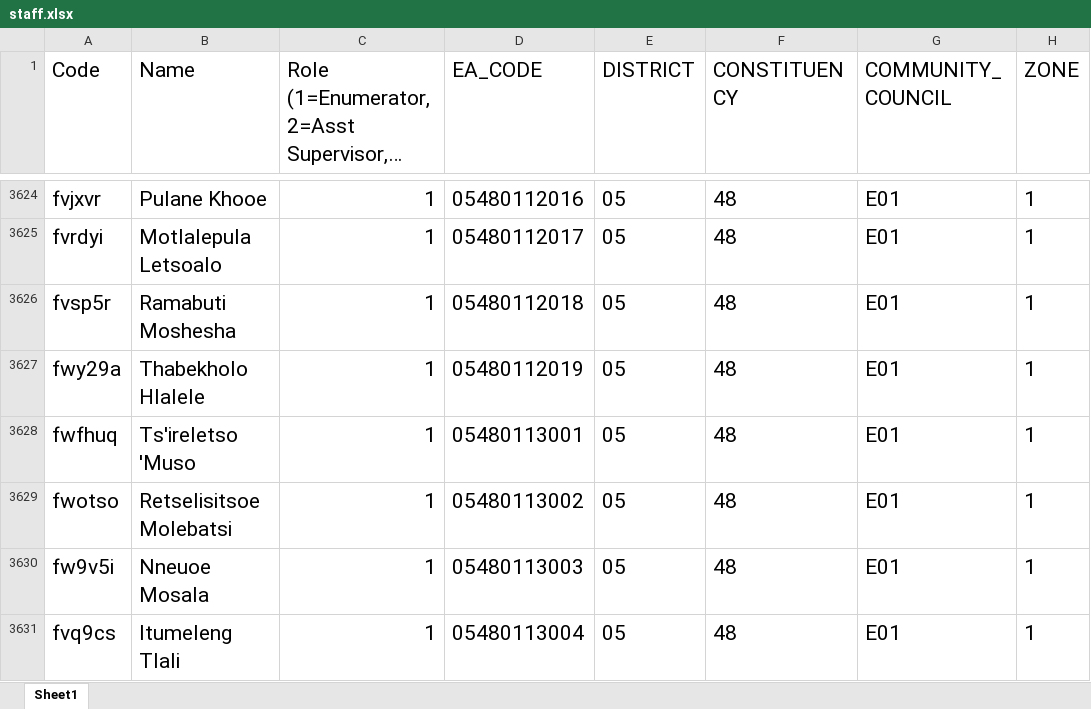
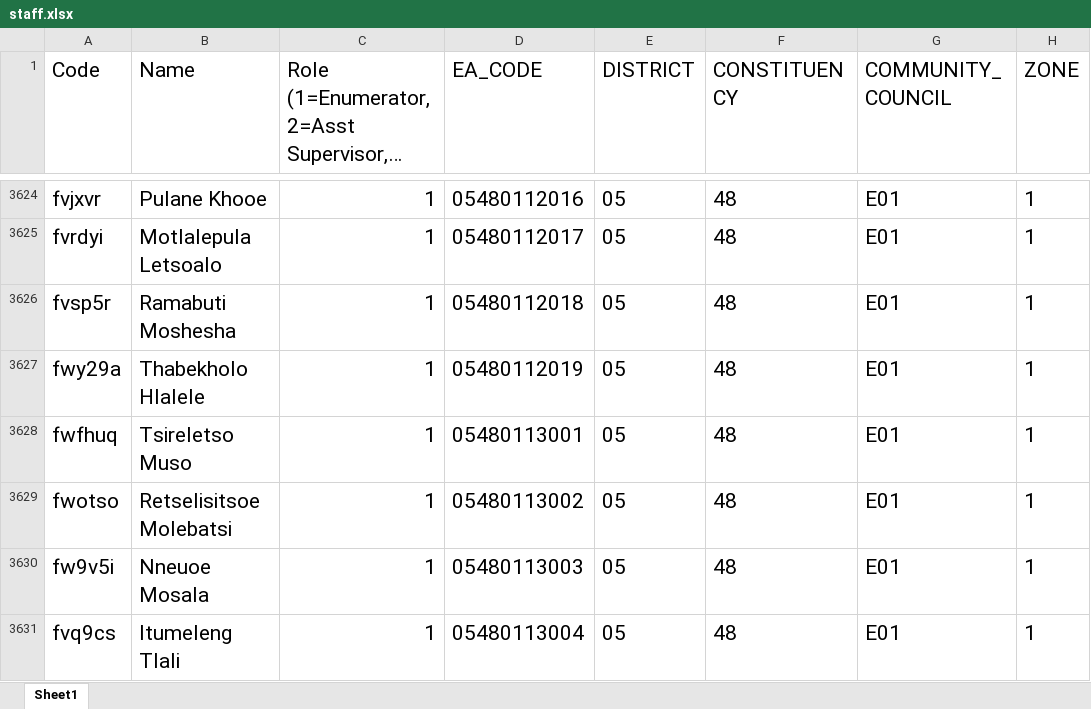
Before and after one commit to lso-statistics/Lesotho-census-2016, an Excel workbook: Menu/staff.xlsx, sheet Sheet1, drawn as a sheet; only a part is shown, gaps mark what is left out; long unchanged cells end in …; values as stored, in another font and other column widths than the file's, no borders; conditional formats not drawn; the diff covers the shown part only; the diff names each change by its address in the sheet, - before the commit and + after, or states it on an @@ line.

```diff
--- a/Menu/staff.xlsx (sheet Sheet1)
+++ b/Menu/staff.xlsx (sheet Sheet1)
-B3628 (Name): Ts'ireletso 'Muso
+B3628 (Name): Tsireletso Muso
```
Also changed, not shown: 86 edited cells elsewhere in this sheet, 1 other file.
